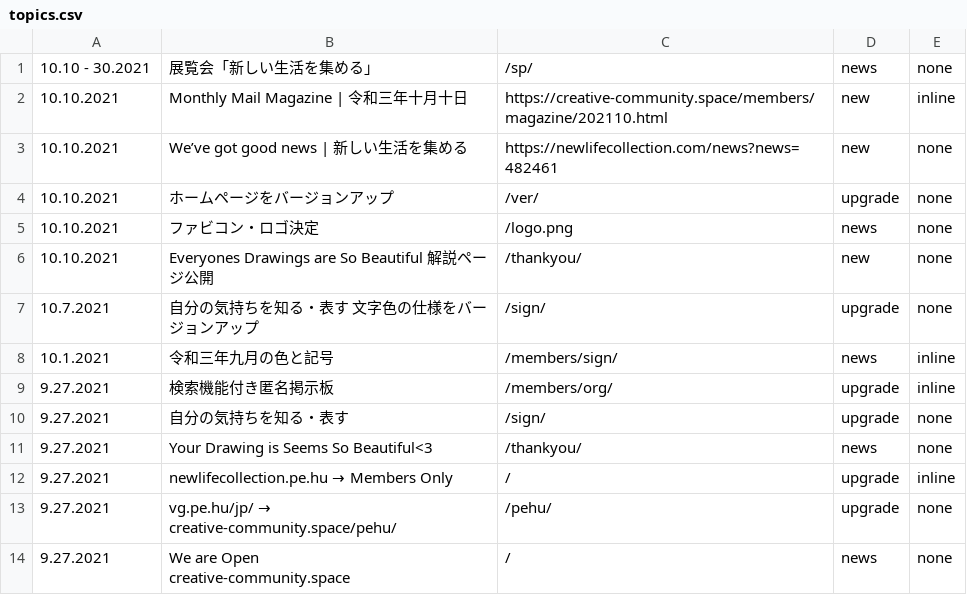
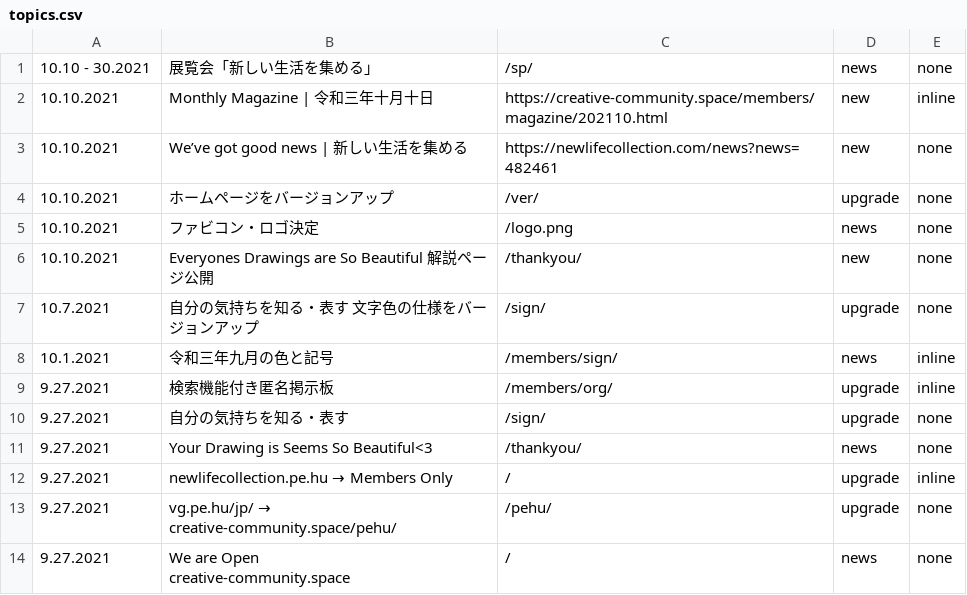
Before and after one commit to creative-community-pehu/index, a CSV file: ver/topics.csv, drawn as a sheet.

Commit message:
Update topics.csv

```diff
--- a/ver/topics.csv
+++ b/ver/topics.csv
@@ -1,3 +1,3 @@
 10.10 - 30.2021 ,"展覧会「新しい生活を集める」","/sp/",news,none
-10.10.2021 ,"Monthly Mail Magazine | 令和三年十月十日","https://creative-community.space/members/magazine/202110.html",new,inline
+10.10.2021 ,"Monthly Magazine | 令和三年十月十日","https://creative-community.space/members/magazine/202110.html",new,inline
 10.10.2021 ,"We’ve got good news | 新しい生活を集める","https://newlifecollection.com/news?news=482461",new,none
```
